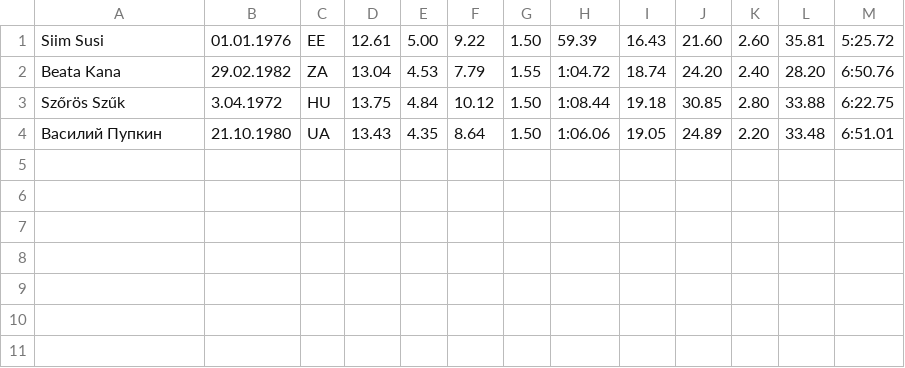
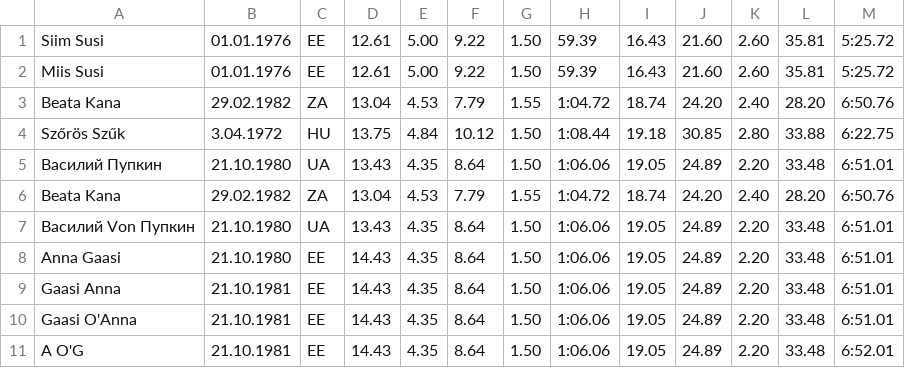
Before and after one commit to angryziber/java-course, a CSV file: src/net/azib/java/students/t001370/homework/decathlon.csv, drawn as a sheet.

Commit message:
Java homework v2.0 - mostly modifications; - implemented displaying shared places; - better handling of major error; - handling of no arguments; - changed implementation of compareTo in Athlete; - using equals instead of complareTo == 0; - removed unnecessary closing methods in db (according to javadoc Connection.close closes also all underling statements); - replaced System.exit with implemented DecathlonException; - removed commented-out code; - renamed ERROR_XXXX for better code readability;

```diff
--- a/src/net/azib/java/students/t001370/homework/decathlon.csv
+++ b/src/net/azib/java/students/t001370/homework/decathlon.csv
@@ -1,2 +1,3 @@
 "Siim Susi",01.01.1976,EE,12.61,5.00,9.22,1.50,59.39,16.43,21.60,2.60,35.81,5:25.72
+"Miis Susi",01.01.1976,EE,12.61,5.00,9.22,1.50,59.39,16.43,21.60,2.60,35.81,5:25.72
 "Beata Kana",29.02.1982,ZA,13.04,4.53,7.79,1.55,1:04.72,18.74,24.20,2.40,28.20,6:50.76
@@ -4 +5,7 @@
 "Василий Пупкин",21.10.1980,UA,13.43,4.35,8.64,1.50,1:06.06,19.05,24.89,2.20,33.48,6:51.01
+"Beata Kana",29.02.1982,ZA,13.04,4.53,7.79,1.55,1:04.72,18.74,24.20,2.40,28.20,6:50.76
+"Василий Von Пупкин",21.10.1980,UA,13.43,4.35,8.64,1.50,1:06.06,19.05,24.89,2.20,33.48,6:51.01
+"Anna Gaasi",21.10.1980,EE,14.43,4.35,8.64,1.50,1:06.06,19.05,24.89,2.20,33.48,6:51.01
+"Gaasi Anna",21.10.1981,EE,14.43,4.35,8.64,1.50,1:06.06,19.05,24.89,2.20,33.48,6:51.01
+"Gaasi O'Anna",21.10.1981,EE,14.43,4.35,8.64,1.50,1:06.06,19.05,24.89,2.20,33.48,6:51.01
+"A O'G",21.10.1981,EE,14.43,4.35,8.64,1.50,1:06.06,19.05,24.89,2.20,33.48,6:52.01
```
Also changed, not shown: 17 other files.
